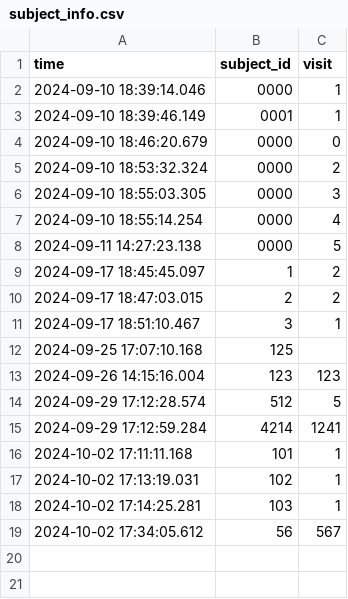
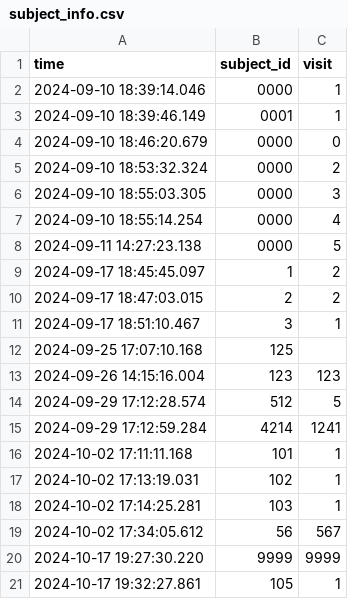
Before and after one commit to UniversumX/Universum, a CSV file: DataCollection/data/subject_info.csv, drawn as a sheet.

```diff
--- a/DataCollection/data/subject_info.csv
+++ b/DataCollection/data/subject_info.csv
@@ -19 +19,3 @@ time,subject_id,visit
 2024-10-02 17:34:05.612,56,567
+2024-10-17 19:27:30.220,9999,9999
+2024-10-17 19:32:27.861,105,1
```
Also changed, not shown: 24 other files.
